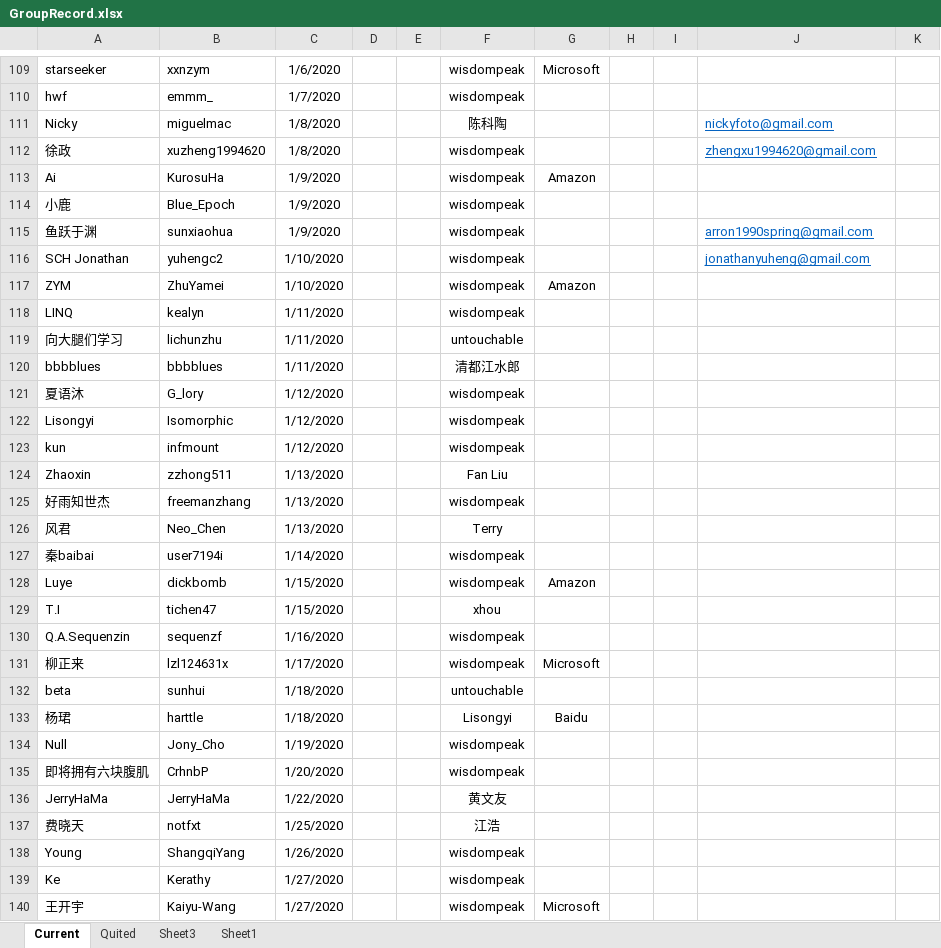
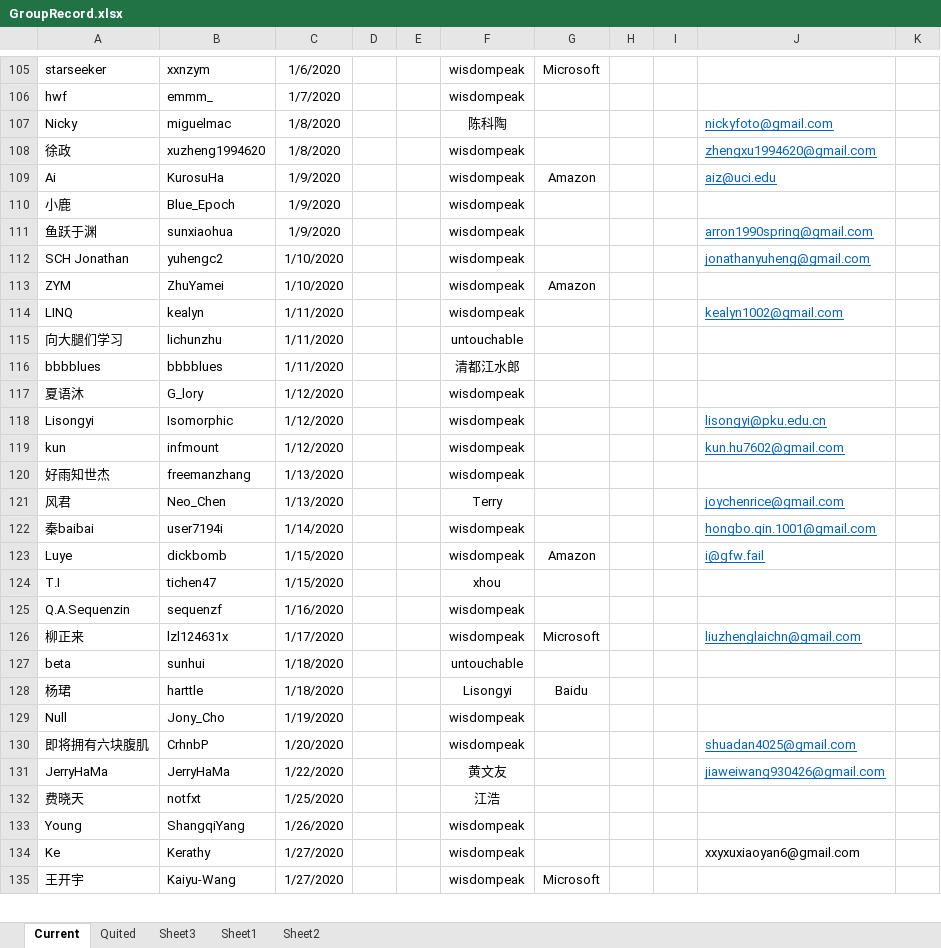
Before and after one commit to wisdompeak/lc-score-board, an Excel workbook: generateEXCEL/Data/Members/GroupRecord.xlsx, sheet Current, drawn as a sheet; only a part is shown, gaps mark what is left out; values as stored, in another font and other column widths than the file's, no borders; removed rows and columns are numbered as before the commit, all else as after; the diff covers the shown part only; the diff names each change by its address in the sheet, - before the commit and + after, or states it on an @@ line.

```diff
--- a/generateEXCEL/Data/Members/GroupRecord.xlsx (sheet Current)
+++ b/generateEXCEL/Data/Members/GroupRecord.xlsx (sheet Current)
+sheet tab: Sheet2
-J109: (empty)
+J109: aiz@uci.edu
-J114: (empty)
+J114: kealyn1002@gmail.com
-J118: (empty)
+J118: lisongyi@pku.edu.cn
-J119: (empty)
+J119: kun.hu7602@gmail.com
-row 124: Zhaoxin | zzhong511 | 1/13/2020 |  |  | Fan Liu
-J121: (empty)
+J121: joychenrice@gmail.com
-J122: (empty)
+J122: hongbo.qin.1001@gmail.com
-J123: (empty)
+J123: i@gfw.fail
-J126: (empty)
+J126: liuzhenglaichn@gmail.com
-J130: (empty)
+J130: shuadan4025@gmail.com
-J131: (empty)
+J131: jiaweiwang930426@gmail.com
-J134: (empty)
+J134: xxyxuxiaoyan6@gmail.com
```
Also changed, not shown: 6 added rows, 6 removed rows, 29 edited cells and cell formats elsewhere in this sheet, sheet Quited, 7 other files.
